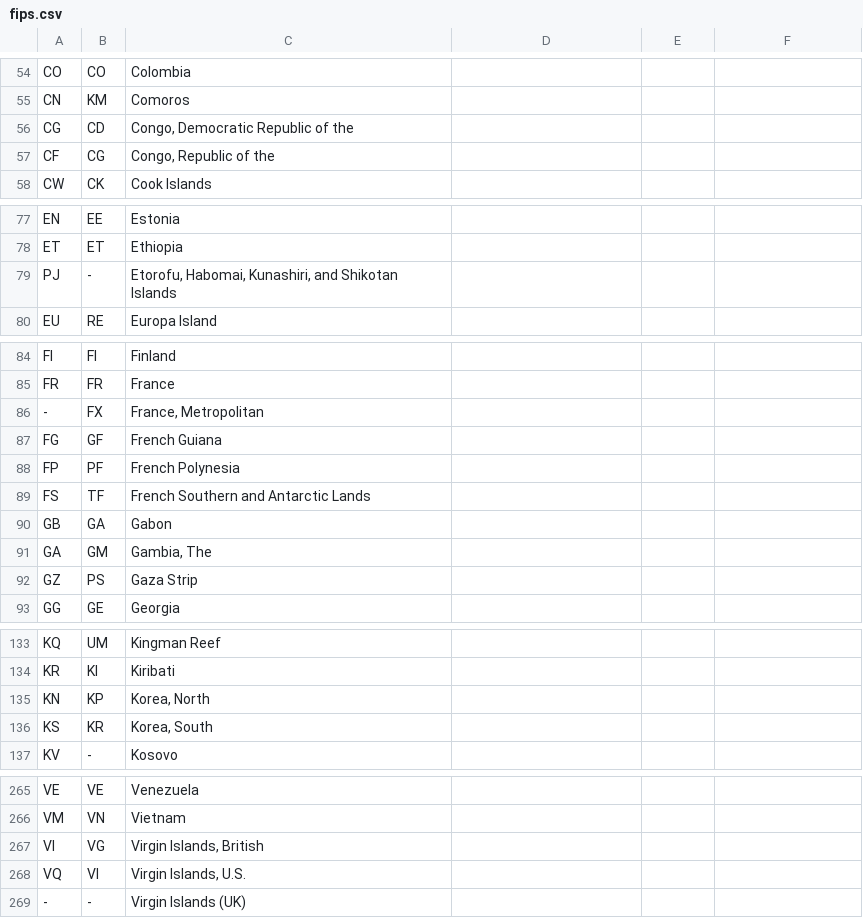
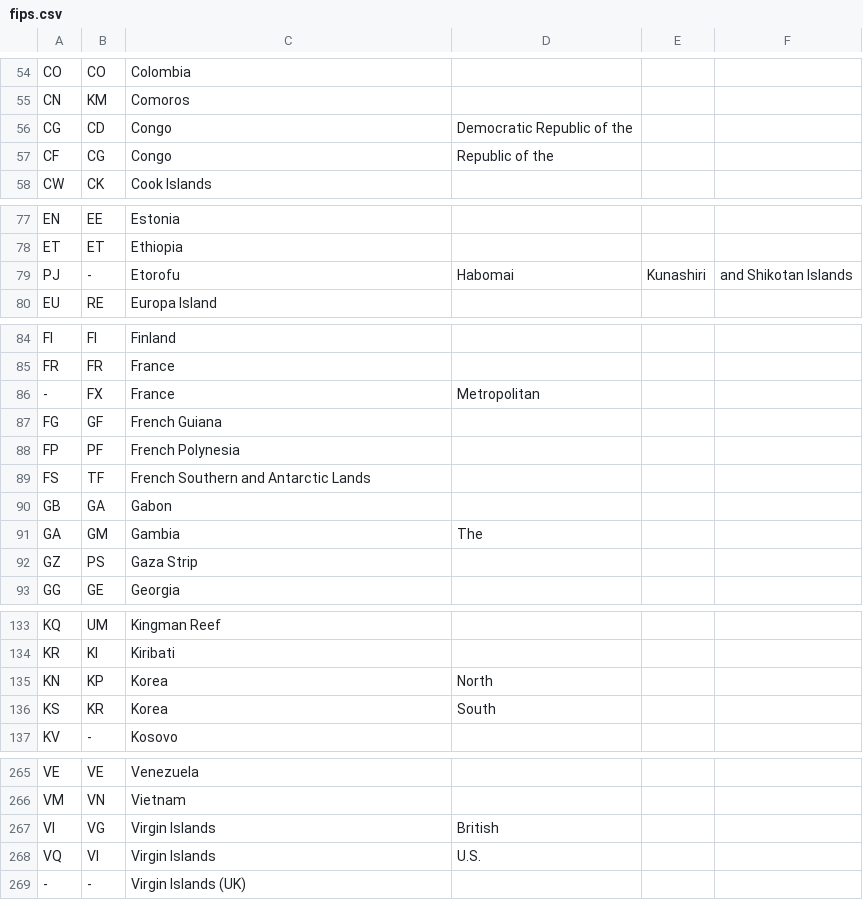
Before and after one commit to dodofit/NoSQL_project_GDELT, a CSV file: FIPS/fips.csv, drawn as a sheet; only a part is shown, gaps mark what is left out; the diff covers the shown part only.

Commit message:
suppression des guillemets dans fips

```diff
--- a/FIPS/fips.csv
+++ b/FIPS/fips.csv
@@ -55,3 +55,3 @@ CO,CO,Colombia
 CN,KM,Comoros
-CG,CD,"Congo, Democratic Republic of the"
-CF,CG,"Congo, Republic of the"
+CG,CD,Congo, Democratic Republic of the
+CF,CG,Congo, Republic of the
@@ -78,2 +78,2 @@ EN,EE,Estonia
 ET,ET,Ethiopia
-PJ,-,"Etorofu, Habomai, Kunashiri, and Shikotan Islands"
+PJ,-,Etorofu, Habomai, Kunashiri, and Shikotan Islands
@@ -85,2 +85,2 @@ FI,FI,Finland
 FR,FR,France
--,FX,"France, Metropolitan"
+-,FX,France, Metropolitan
@@ -90,2 +90,2 @@ FS,TF,"French Southern and Antarctic Lands"
 GB,GA,Gabon
-GA,GM,"Gambia, The"
+GA,GM,Gambia, The
@@ -134,4 +134,4 @@ KQ,UM,"Kingman Reef"
 KR,KI,Kiribati
-KN,KP,"Korea, North"
-KS,KR,"Korea, South"
+KN,KP,Korea, North
+KS,KR,Korea, South
 KV,-,Kosovo
@@ -266,3 +266,3 @@ VE,VE,Venezuela
 VM,VN,Vietnam
-VI,VG,"Virgin Islands, British"
-VQ,VI,"Virgin Islands, U.S."
+VI,VG,Virgin Islands, British
+VQ,VI,Virgin Islands, U.S.
```
Also changed, not shown: 5 edited cells elsewhere in this file.
